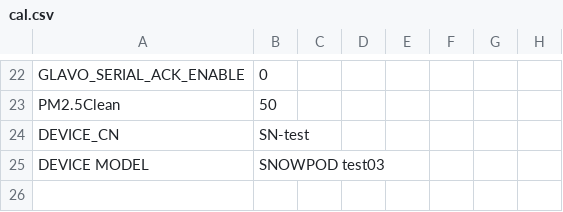
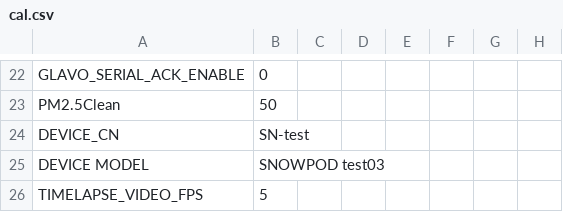
Before and after one commit to HuiMa-UPC/upc, a CSV file: doc/cal.csv, drawn as a sheet; only a part is shown, gaps mark what is left out; the diff names each change by its address in the sheet, - before the commit and + after, or states it on an @@ line.

```diff
--- a/doc/cal.csv
+++ b/doc/cal.csv
+row 26: TIMELAPSE_VIDEO_FPS | 5
```
Also changed, not shown: 33 other files.
